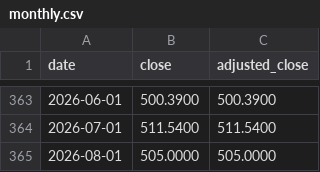
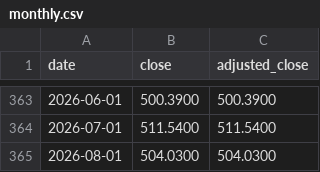
Before and after one commit to liudasl/ticker-price-history, a CSV file: BRKB/monthly.csv, drawn as a sheet; only a part is shown, gaps mark what is left out.

```diff
--- a/BRKB/monthly.csv
+++ b/BRKB/monthly.csv
@@ -364,2 +364,2 @@ date,close,adjusted_close
 2026-07-01,511.5400,511.5400
-2026-08-01,505.0000,505.0000
+2026-08-01,504.0300,504.0300
```
Also changed, not shown: EMIM/monthly.csv, EURUSD/monthly.csv, 9 other files.
